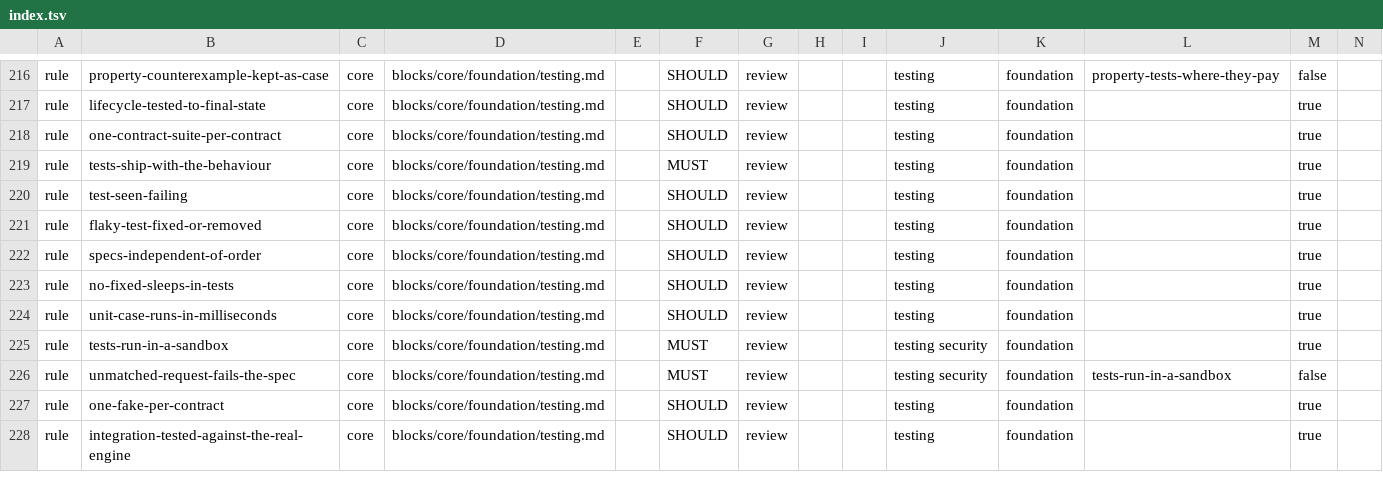
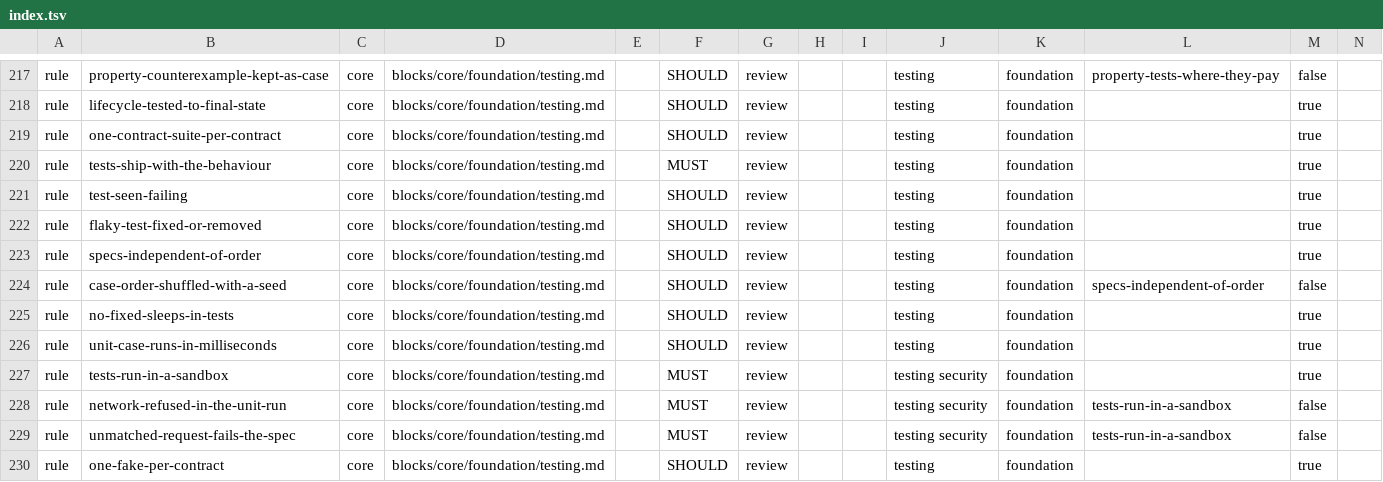
Before and after one commit to droneey/constitution, a TSV file: digests/index.tsv, drawn as a sheet; only a part is shown, gaps mark what is left out; the shorter side is filled out with more unchanged rows; rows hold the shown columns only; the diff covers the shown part only; the diff names each change by its address in the sheet, - before the commit and + after, or states it on an @@ line.

Commit message:
feat: Lift the check's area entries to core

```diff
--- a/digests/index.tsv
+++ b/digests/index.tsv
+row 224: rule | case-order-shuffled-with-a-seed | core | blocks/core/foundation/testing.md |  | SHOULD | review |  |  | testing | foundation | specs-independent-of-order | false
+row 228: rule | network-refused-in-the-unit-run | core | blocks/core/foundation/testing.md |  | MUST | review |  |  | testing security | foundation | tests-run-in-a-sandbox | false
```
Also changed, not shown: 3 added rows and 10 edited cells elsewhere in this file, 3 other files.
